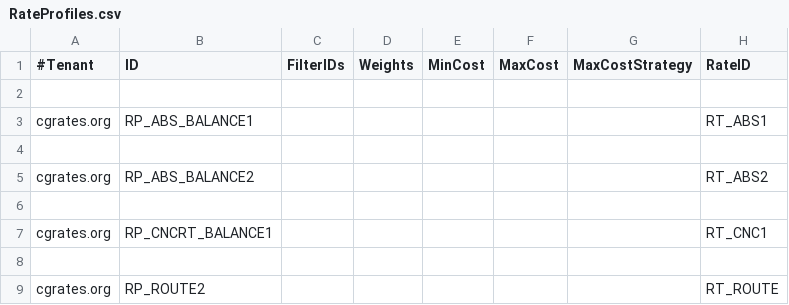
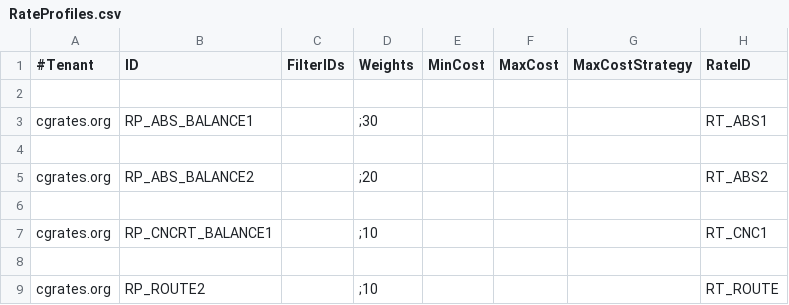
Before and after one commit to cgrates/cgrates, a CSV file: data/tariffplans/sessions_discount_volume/RateProfiles.csv, drawn as a sheet; only a part is shown; the diff names each change by its address in the sheet, - before the commit and + after, or states it on an @@ line.

Commit message:
Finished session volume discount test

```diff
--- a/data/tariffplans/sessions_discount_volume/RateProfiles.csv
+++ b/data/tariffplans/sessions_discount_volume/RateProfiles.csv
-D3 (Weights): (empty)
+D3 (Weights): ;30
-D5 (Weights): (empty)
+D5 (Weights): ;20
-D7 (Weights): (empty)
+D7 (Weights): ;10
-D9 (Weights): (empty)
+D9 (Weights): ;10
```
Also changed, not shown: 10 other files.
